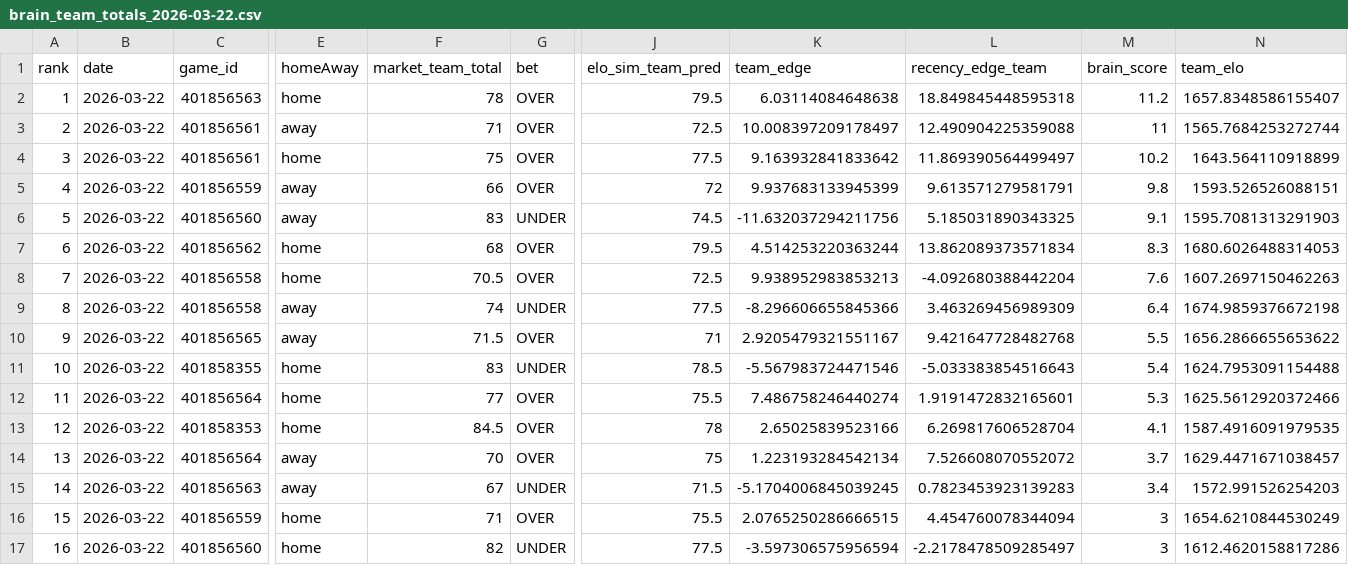
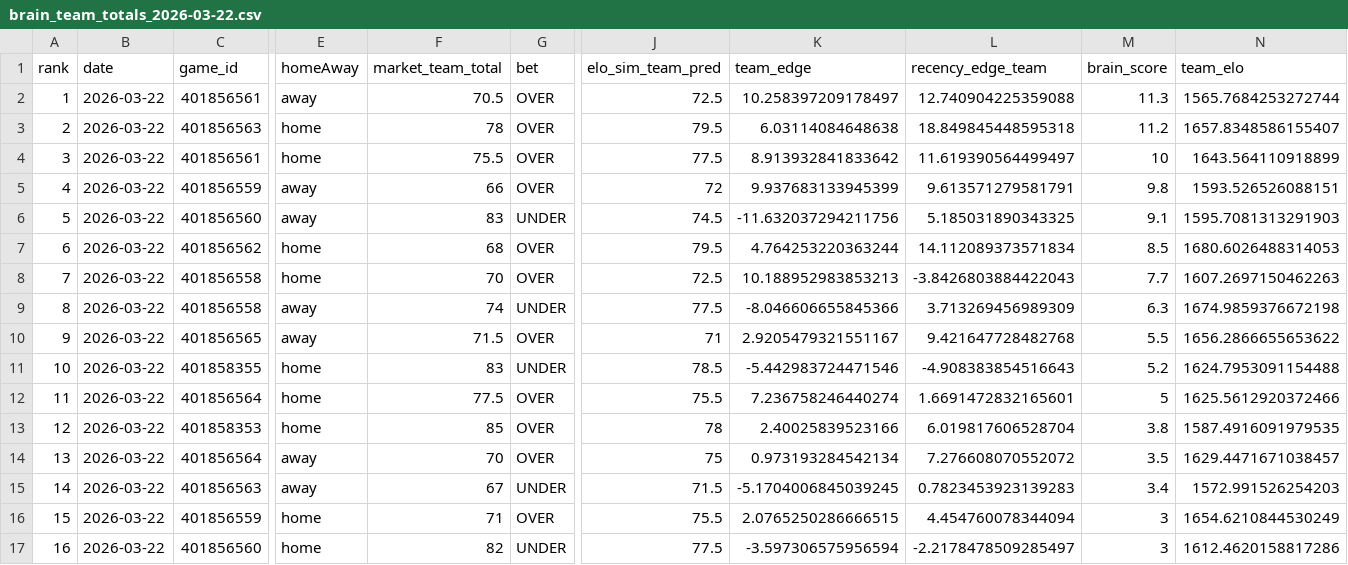
Before and after one commit to CameronBroussard6/cbb-site, a CSV file: data/brain_team_totals_2026-03-22.csv, drawn as a sheet; only a part is shown, gaps mark what is left out; removed rows and columns are numbered as before the commit, all else as after; rows hold the shown columns only; the diff covers the shown part only; the diff names each change by its address in the sheet, - before the commit and + after, or states it on an @@ line.

```diff
--- a/data/brain_team_totals_2026-03-22.csv
+++ b/data/brain_team_totals_2026-03-22.csv
+row 2: 1 | 2026-03-22 | 401856561 | away | 70.5 | OVER | 72.5 | 10.258397209178497 | 12.740904225359088 | 11.3 | 1565.7684253272744
-A3 (rank): 1
+A3 (rank): 2
-row 3: 2 | 2026-03-22 | 401856561 | away | 71 | OVER | 72.5 | 10.008397209178497 | 12.490904225359088 | 11 | 1565.7684253272744
-F4 (market_team_total): 75
+F4 (market_team_total): 75.5
-K4 (team_edge): 9.163932841833642
+K4 (team_edge): 8.913932841833642
-L4 (recency_edge_team): 11.869390564499497
+L4 (recency_edge_team): 11.619390564499497
-M4 (brain_score): 10.2
+M4 (brain_score): 10
-K7 (team_edge): 4.514253220363244
+K7 (team_edge): 4.764253220363244
-L7 (recency_edge_team): 13.862089373571834
+L7 (recency_edge_team): 14.112089373571834
-M7 (brain_score): 8.3
+M7 (brain_score): 8.5
-F8 (market_team_total): 70.5
+F8 (market_team_total): 70
-K8 (team_edge): 9.938952983853213
+K8 (team_edge): 10.188952983853213
-L8 (recency_edge_team): -4.092680388442204
+L8 (recency_edge_team): -3.8426803884422043
-M8 (brain_score): 7.6
+M8 (brain_score): 7.7
-K9 (team_edge): -8.296606655845366
+K9 (team_edge): -8.046606655845366
-L9 (recency_edge_team): 3.463269456989309
+L9 (recency_edge_team): 3.713269456989309
-M9 (brain_score): 6.4
+M9 (brain_score): 6.3
-K11 (team_edge): -5.567983724471546
+K11 (team_edge): -5.442983724471546
-L11 (recency_edge_team): -5.033383854516643
+L11 (recency_edge_team): -4.908383854516643
-M11 (brain_score): 5.4
+M11 (brain_score): 5.2
-F12 (market_team_total): 77
+F12 (market_team_total): 77.5
-K12 (team_edge): 7.486758246440274
+K12 (team_edge): 7.236758246440274
-L12 (recency_edge_team): 1.9191472832165601
+L12 (recency_edge_team): 1.6691472832165601
-M12 (brain_score): 5.3
+M12 (brain_score): 5
-F13 (market_team_total): 84.5
+F13 (market_team_total): 85
-K13 (team_edge): 2.65025839523166
+K13 (team_edge): 2.40025839523166
-L13 (recency_edge_team): 6.269817606528704
+L13 (recency_edge_team): 6.019817606528704
-M13 (brain_score): 4.1
+M13 (brain_score): 3.8
-K14 (team_edge): 1.223193284542134
+K14 (team_edge): 0.973193284542134
-L14 (recency_edge_team): 7.526608070552072
+L14 (recency_edge_team): 7.276608070552072
-M14 (brain_score): 3.7
+M14 (brain_score): 3.5
```
Also changed, not shown: 1 added row, 1 removed row and 93 edited cells elsewhere in this file, data/brain_game_totals_2026-03-22.csv, data/brain_spreads_2026-03-22.csv, 4 other files.
